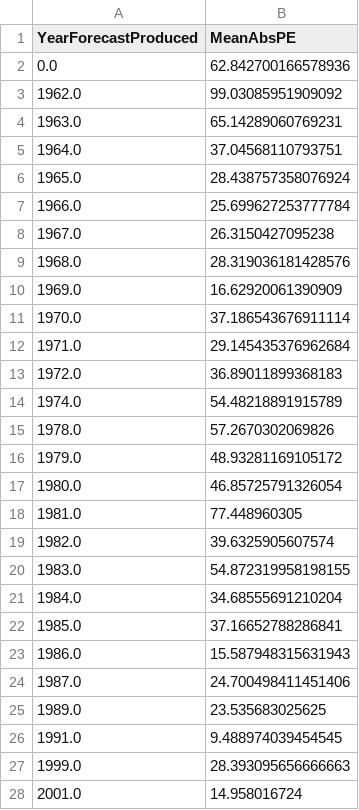
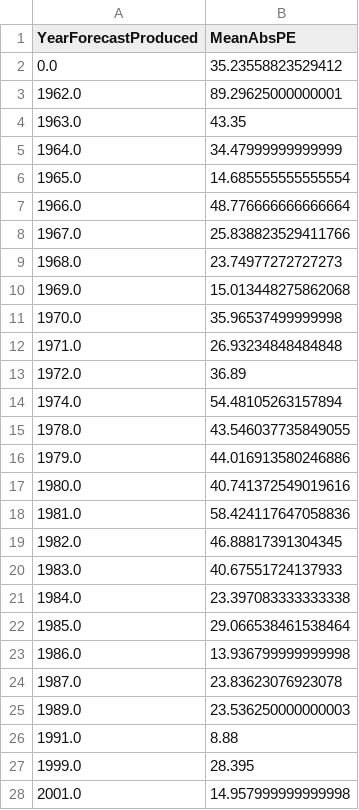
Before and after one commit to jawadmhoque/accuracy-assessment, a CSV file: Figures/by_year.csv, drawn as a sheet; only a part is shown; the diff covers the shown part only.

```diff
--- a/Figures/by_year.csv
+++ b/Figures/by_year.csv
@@ -1,28 +1,28 @@
 YearForecastProduced,MeanAbsPE
-0.0,62.842700166578936
-1962.0,99.03085951909092
-1963.0,65.14289060769231
-1964.0,37.04568110793751
-1965.0,28.438757358076924
-1966.0,25.699627253777784
-1967.0,26.3150427095238
-1968.0,28.319036181428576
-1969.0,16.62920061390909
-1970.0,37.186543676911114
-1971.0,29.145435376962684
-1972.0,36.89011899368183
-1974.0,54.48218891915789
-1978.0,57.2670302069826
-1979.0,48.93281169105172
-1980.0,46.85725791326054
-1981.0,77.448960305
-1982.0,39.6325905607574
-1983.0,54.872319958198155
-1984.0,34.68555691210204
-1985.0,37.16652788286841
-1986.0,15.587948315631943
-1987.0,24.700498411451406
-1989.0,23.535683025625
-1991.0,9.488974039454545
-1999.0,28.393095656666663
-2001.0,14.958016724
+0.0,35.23558823529412
+1962.0,89.29625000000001
+1963.0,43.35
+1964.0,34.47999999999999
+1965.0,14.685555555555554
+1966.0,48.776666666666664
+1967.0,25.838823529411766
+1968.0,23.74977272727273
+1969.0,15.013448275862068
+1970.0,35.96537499999998
+1971.0,26.93234848484848
+1972.0,36.89
+1974.0,54.48105263157894
+1978.0,43.546037735849055
+1979.0,44.016913580246886
+1980.0,40.741372549019616
+1981.0,58.424117647058836
+1982.0,46.88817391304345
+1983.0,40.67551724137933
+1984.0,23.397083333333338
+1985.0,29.066538461538464
+1986.0,13.936799999999998
+1987.0,23.83623076923078
+1989.0,23.536250000000003
+1991.0,8.88
+1999.0,28.395
+2001.0,14.957999999999998
```
Also changed, not shown: 13 edited cells elsewhere in this file, Figures/project_error2.csv, 20 other files.
